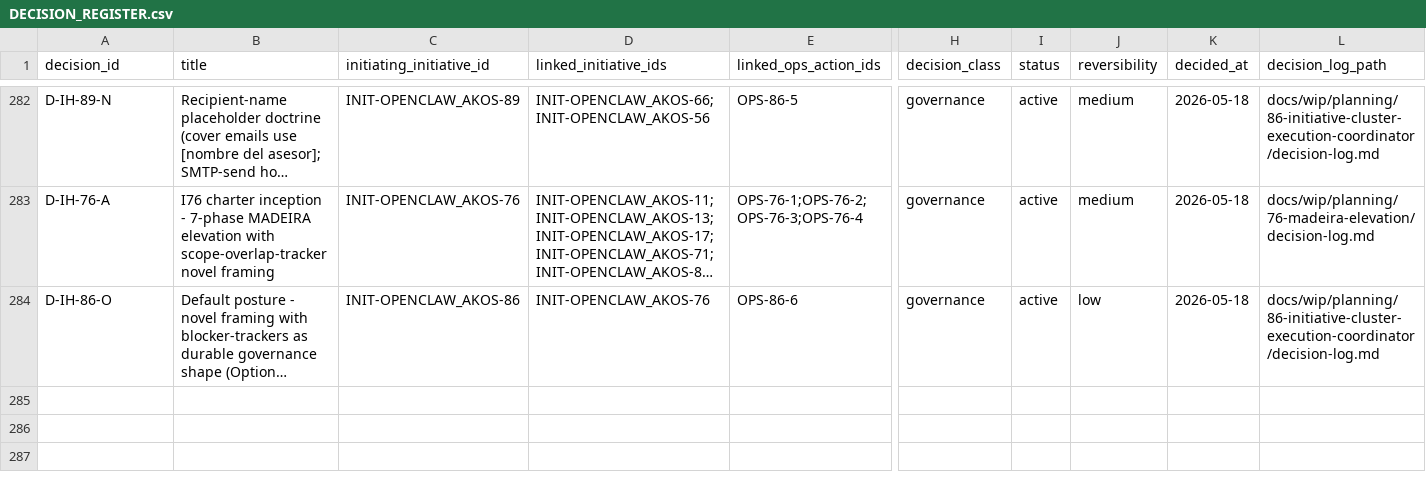
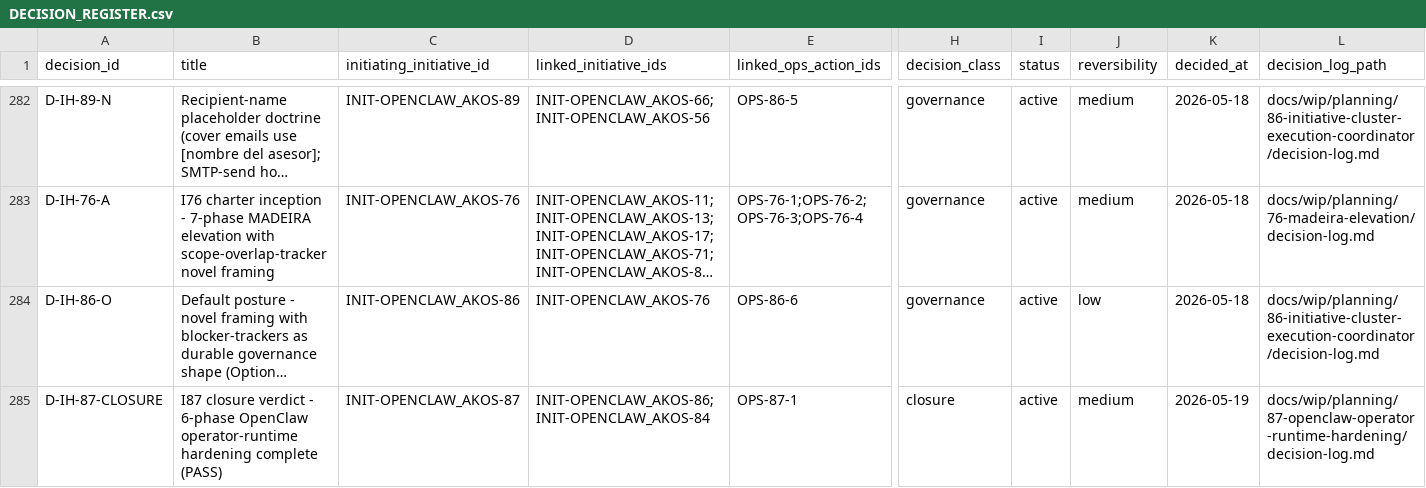
Before and after one commit to FraysaXII/openclaw-akos, a CSV file: docs/references/hlk/v3.0/Admin/O5-1/People/Compliance/canonicals/DECISION_REGISTER.csv, drawn as a sheet; only a part is shown, gaps mark what is left out; long unchanged cells end in …; rows hold the shown columns only; the diff names each change by its address in the sheet, - before the commit and + after, or states it on an @@ line.

Commit message:
I87(P6): Wave B closure — OpenClaw runtime hardening 6-phase complete (D-IH-87-CLOSURE)
Bundle D push Wave B — close I87 with v3.1 doctrine compliance: paired SOP+runbook
already shipped at P5 (a57a5cb); P6 closure UAT verdict PASS via synthetic 3-symptom-
class dry-run drill.

UAT evidence at docs/wip/planning/87-openclaw-operator-runtime-hardening/reports/uat-i87-closure-2026-05-19.md:
- ws-token-expiration drill via scripts/openclaw_health_escalate.py --dry-run: PASS
- docker-sandbox-churn drill: PASS
- low-context-warning drill: PASS
- Pre-existing test coverage (13 governance + 7 plugin pinning) all PASS

SOP-OPENCLAW_RUNTIME_HEALTH_TRIAGE_001.md promoted review->active per SOP-META rule
(B1.2 inline-ratify default A; canonical-CSV gate honored by P5 process_list row
env_tech_dtp_openclaw_runtime_health_triage_001 already present).

Closure ratify gates B1.1/2/3 fired via Time-box recovery (operator skipped questions
2026-05-19; reversible decisions per akos-inline-ratification.mdc):
- B1.1 SOP+runbook 3-axis: Option A (CONTRIBUTING-driven; system_owner persona)
- B1.2 status promotion (frontmatter active + ratifying_decisions append)
- B1.3 closure verdict PASS

Canonical edits:
- INITIATIVE_REGISTRY.csv: I87 active->closed (closure_decision_id D-IH-87-CLOSURE;
  closed_at 2026-05-19; manifests_processes appended; v3.1)
- DECISION_REGISTER.csv: append D-IH-87-CLOSURE (closure class; reversibility=medium)
- OPS_REGISTER.csv: close OPS-87-1 (status open->closed; evidence_path UAT report)
- master-roadmap frontmatter: status active->closed; closure_decisions list
- I86 §1.3 sibling table: I87 row reflected as closed (4 of 10 cluster siblings now
  closed: I79 + I80 + I84 + I87) per D-IH-86-D mechanical cross-check
- planning README: I87 row updated with UAT cross-link

Also lands the durable governance shape for Option 5 default posture:
- .cursor/rules/akos-conflict-surfacing-and-blocker-trackers.mdc (170 lines codifying
  trigger conditions + decision-tree + binding templates for blocker-trackers and
  scope-overlap-trackers; closes OPS-86-6 deliverable from Wave A)

Validation: validate_hlk.py PASS; INITIATIVE_REGISTRY frontmatter sync PASS.

Risks: 4 of 4 R-IH-87-* MITIGATED or NOT-TRIGGERED.

Cluster: 4 of 10 I86 siblings closed; I85 + KILLER-dossier remaining for Bundle D
Wave C + Wave D.

```diff
--- a/docs/references/hlk/v3.0/Admin/O5-1/People/Compliance/canonicals/DECISION_REGISTER.csv
+++ b/docs/references/hlk/v3.0/Admin/O5-1/People/Compliance/canonicals/DECISION_REGISTER.csv
+row 285: D-IH-87-CLOSURE | I87 closure verdict - 6-phase OpenClaw operator-runtime hardening complete (PASS) | INIT-OPENCLAW_AKOS-87 | INIT-OPENCLAW_AKOS-86;INIT-OPENCLAW_AKOS-84 | OPS-87-1 | closure | active | medium | 2026-05-19 | docs/wip/planning/87-openclaw-operator-runtime-hardening/decision-log.md
```
Also changed, not shown: docs/references/hlk/v3.0/Admin/O5-1/People/Compliance/canonicals/INITIATIVE_REGISTRY.csv, docs/references/hlk/v3.0/Admin/O5-1/People/Compliance/canonicals/OPS_REGISTER.csv, 7 other files.
